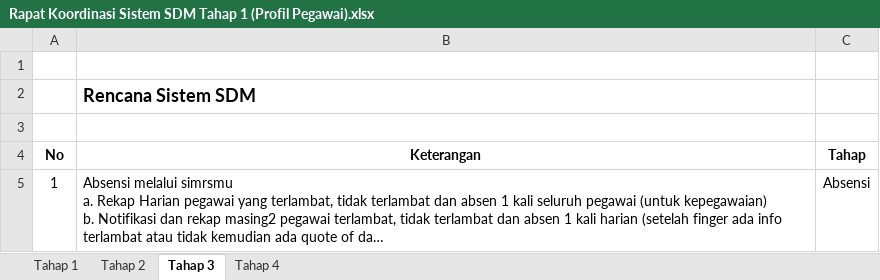
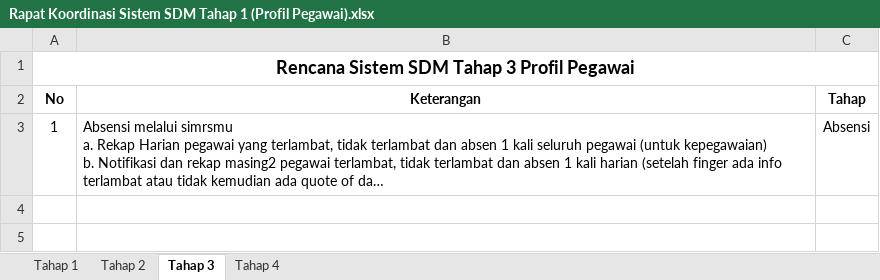
Before and after one commit to crusheda/ermsimrsmu, an Excel workbook: project/kepegawaian/Rapat Koordinasi Sistem SDM Tahap 1 (Profil Pegawai).xlsx, sheet Tahap 3, drawn as a sheet; long unchanged cells end in …; values as stored, in another font and other column widths than the file's, no borders; the diff names each change by its address in the sheet, - before the commit and + after, or states it on an @@ line.

Commit message:
Udd Table Referensi and Starting to edit Profil Document

```diff
--- a/project/kepegawaian/Rapat Koordinasi Sistem SDM Tahap 1 (Profil Pegawai).xlsx (sheet Tahap 3)
+++ b/project/kepegawaian/Rapat Koordinasi Sistem SDM Tahap 1 (Profil Pegawai).xlsx (sheet Tahap 3)
-A1 (No): (empty)
+A1 (No): Rencana Sistem SDM Tahap 3 Profil Pegawai
+A1:C1 merged
-row 2:  | Rencana Sistem SDM
-row 3: (empty)
```
Also changed, not shown: sheet Tahap 1, sheet Tahap 4, sheet Tahap 2, 6 other files.
